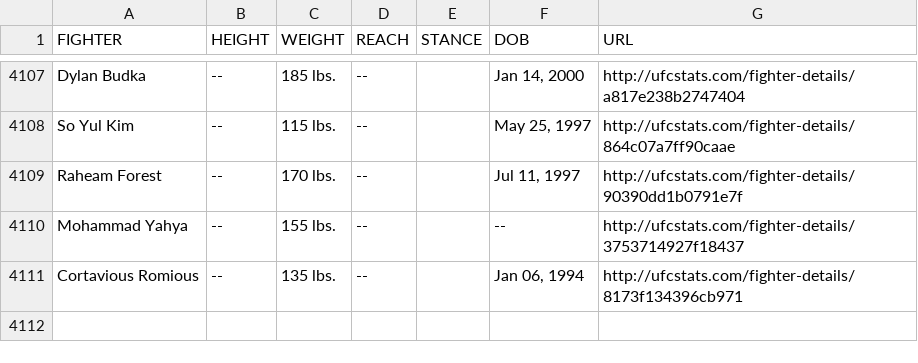
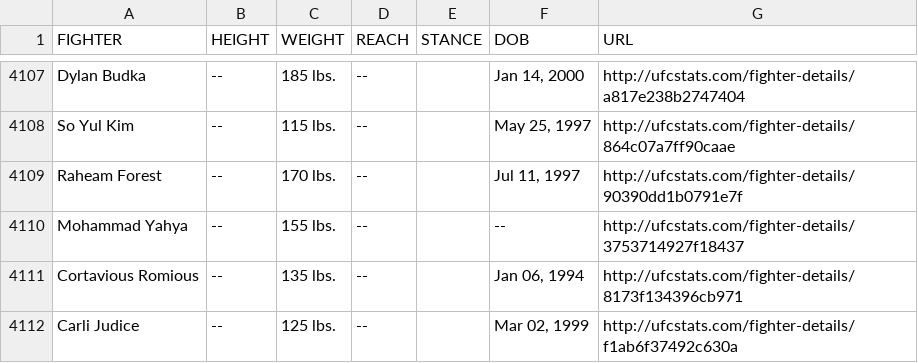
Before and after one commit to rajdesai1/UFC-Stats-Scrap, a CSV file: ufc_fighter_tott.csv, drawn as a sheet; only a part is shown, gaps mark what is left out; the diff names each change by its address in the sheet, - before the commit and + after, or states it on an @@ line.

Commit message:
2023-09-19 data refresh

```diff
--- a/ufc_fighter_tott.csv
+++ b/ufc_fighter_tott.csv
+row 4112: Carli Judice | -- | 125 lbs. | -- |  | Mar 02, 1999 | http://ufcstats.com/fighter-details/f1ab6f37492c630a
```
Also changed, not shown: ufc_fighter_details.csv.
